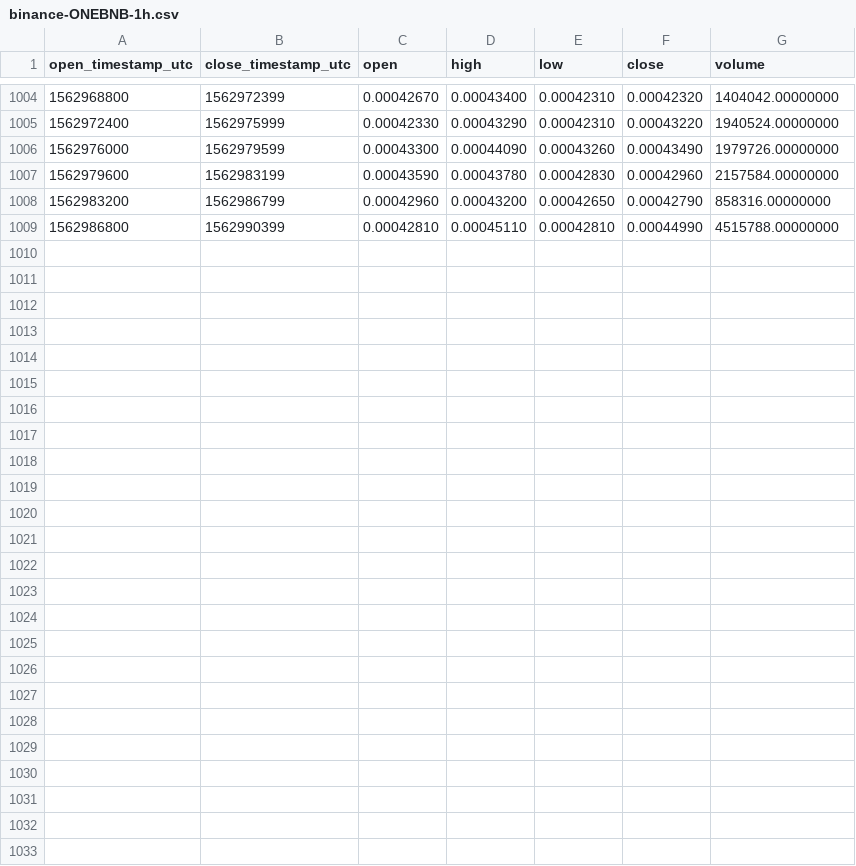
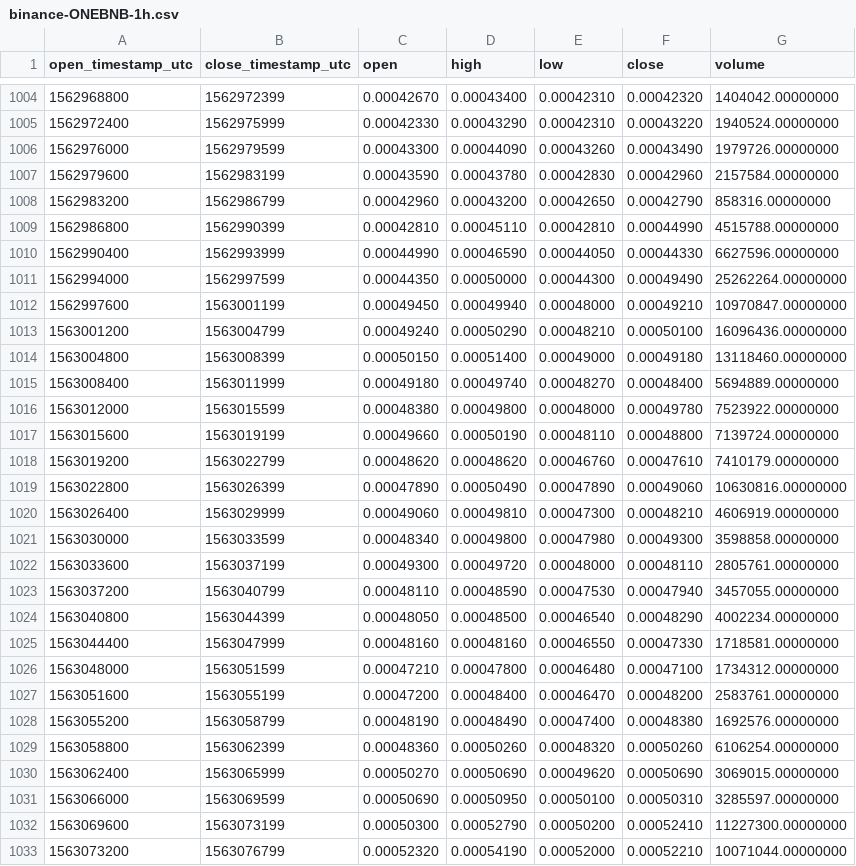
Before and after one commit to cryptobigbro/binance-ONEBNB, a CSV file: binance-ONEBNB-1h.csv, drawn as a sheet; only a part is shown, gaps mark what is left out; the diff names each change by its address in the sheet, - before the commit and + after, or states it on an @@ line.

Commit message:
Update OHLCV data.

```diff
--- a/binance-ONEBNB-1h.csv
+++ b/binance-ONEBNB-1h.csv
+row 1010: 1562990400 | 1562993999 | 0.00044990 | 0.00046590 | 0.00044050 | 0.00044330 | 6627596.00000000
+row 1011: 1562994000 | 1562997599 | 0.00044350 | 0.00050000 | 0.00044300 | 0.00049490 | 25262264.00000000
+row 1012: 1562997600 | 1563001199 | 0.00049450 | 0.00049940 | 0.00048000 | 0.00049210 | 10970847.00000000
+row 1013: 1563001200 | 1563004799 | 0.00049240 | 0.00050290 | 0.00048210 | 0.00050100 | 16096436.00000000
+row 1014: 1563004800 | 1563008399 | 0.00050150 | 0.00051400 | 0.00049000 | 0.00049180 | 13118460.00000000
+row 1015: 1563008400 | 1563011999 | 0.00049180 | 0.00049740 | 0.00048270 | 0.00048400 | 5694889.00000000
+row 1016: 1563012000 | 1563015599 | 0.00048380 | 0.00049800 | 0.00048000 | 0.00049780 | 7523922.00000000
+row 1017: 1563015600 | 1563019199 | 0.00049660 | 0.00050190 | 0.00048110 | 0.00048800 | 7139724.00000000
+row 1018: 1563019200 | 1563022799 | 0.00048620 | 0.00048620 | 0.00046760 | 0.00047610 | 7410179.00000000
+row 1019: 1563022800 | 1563026399 | 0.00047890 | 0.00050490 | 0.00047890 | 0.00049060 | 10630816.00000000
+row 1020: 1563026400 | 1563029999 | 0.00049060 | 0.00049810 | 0.00047300 | 0.00048210 | 4606919.00000000
+row 1021: 1563030000 | 1563033599 | 0.00048340 | 0.00049800 | 0.00047980 | 0.00049300 | 3598858.00000000
+row 1022: 1563033600 | 1563037199 | 0.00049300 | 0.00049720 | 0.00048000 | 0.00048110 | 2805761.00000000
+row 1023: 1563037200 | 1563040799 | 0.00048110 | 0.00048590 | 0.00047530 | 0.00047940 | 3457055.00000000
+row 1024: 1563040800 | 1563044399 | 0.00048050 | 0.00048500 | 0.00046540 | 0.00048290 | 4002234.00000000
+row 1025: 1563044400 | 1563047999 | 0.00048160 | 0.00048160 | 0.00046550 | 0.00047330 | 1718581.00000000
+row 1026: 1563048000 | 1563051599 | 0.00047210 | 0.00047800 | 0.00046480 | 0.00047100 | 1734312.00000000
+row 1027: 1563051600 | 1563055199 | 0.00047200 | 0.00048400 | 0.00046470 | 0.00048200 | 2583761.00000000
+row 1028: 1563055200 | 1563058799 | 0.00048190 | 0.00048490 | 0.00047400 | 0.00048380 | 1692576.00000000
+row 1029: 1563058800 | 1563062399 | 0.00048360 | 0.00050260 | 0.00048320 | 0.00050260 | 6106254.00000000
+row 1030: 1563062400 | 1563065999 | 0.00050270 | 0.00050690 | 0.00049620 | 0.00050690 | 3069015.00000000
+row 1031: 1563066000 | 1563069599 | 0.00050690 | 0.00050950 | 0.00050100 | 0.00050310 | 3285597.00000000
+row 1032: 1563069600 | 1563073199 | 0.00050300 | 0.00052790 | 0.00050200 | 0.00052410 | 11227300.00000000
+row 1033: 1563073200 | 1563076799 | 0.00052320 | 0.00054190 | 0.00052000 | 0.00052210 | 10071044.00000000
```
Also changed, not shown: binance-ONEBNB-1d.csv.
